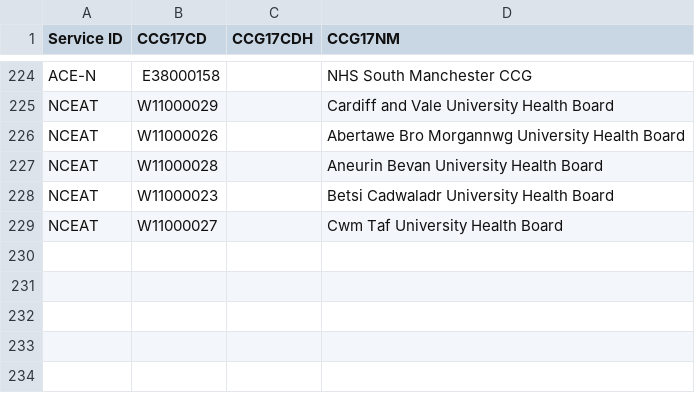
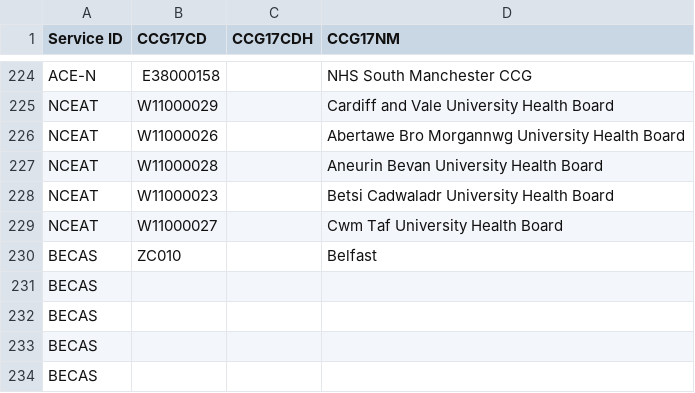
Before and after one commit to AceCentre/ccg-lookup-core, a CSV file: html/data/service-aac-ccg.csv, drawn as a sheet; only a part is shown, gaps mark what is left out.

Commit message:
adding in ireland

```diff
--- a/html/data/service-aac-ccg.csv
+++ b/html/data/service-aac-ccg.csv
@@ -229 +229,6 @@ NCEAT,W11000023,,Betsi Cadwaladr University Health Board
 NCEAT,W11000027,,Cwm Taf University Health Board
+BECAS,ZC010,,Belfast
+BECAS,,,
+BECAS,,,
+BECAS,,,
+BECAS,,,
```
